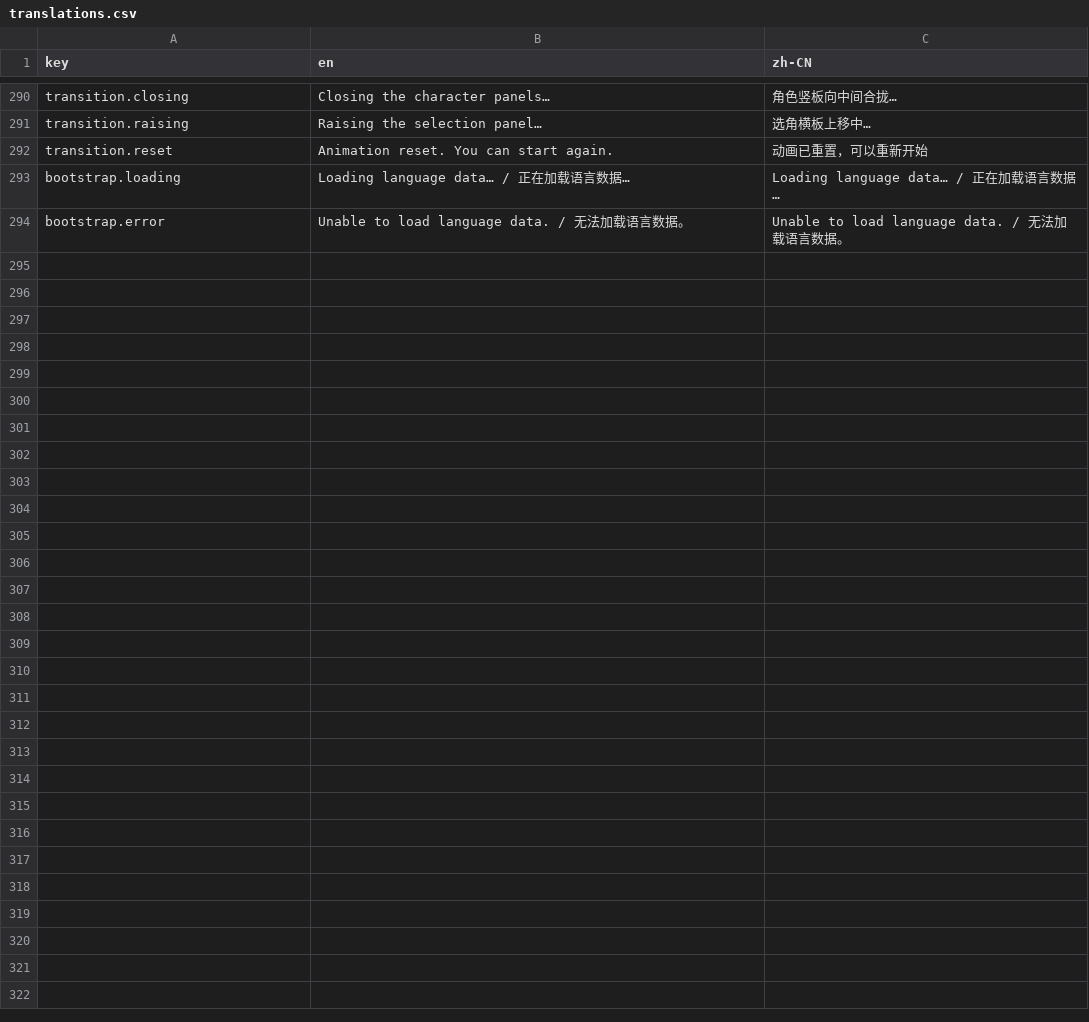
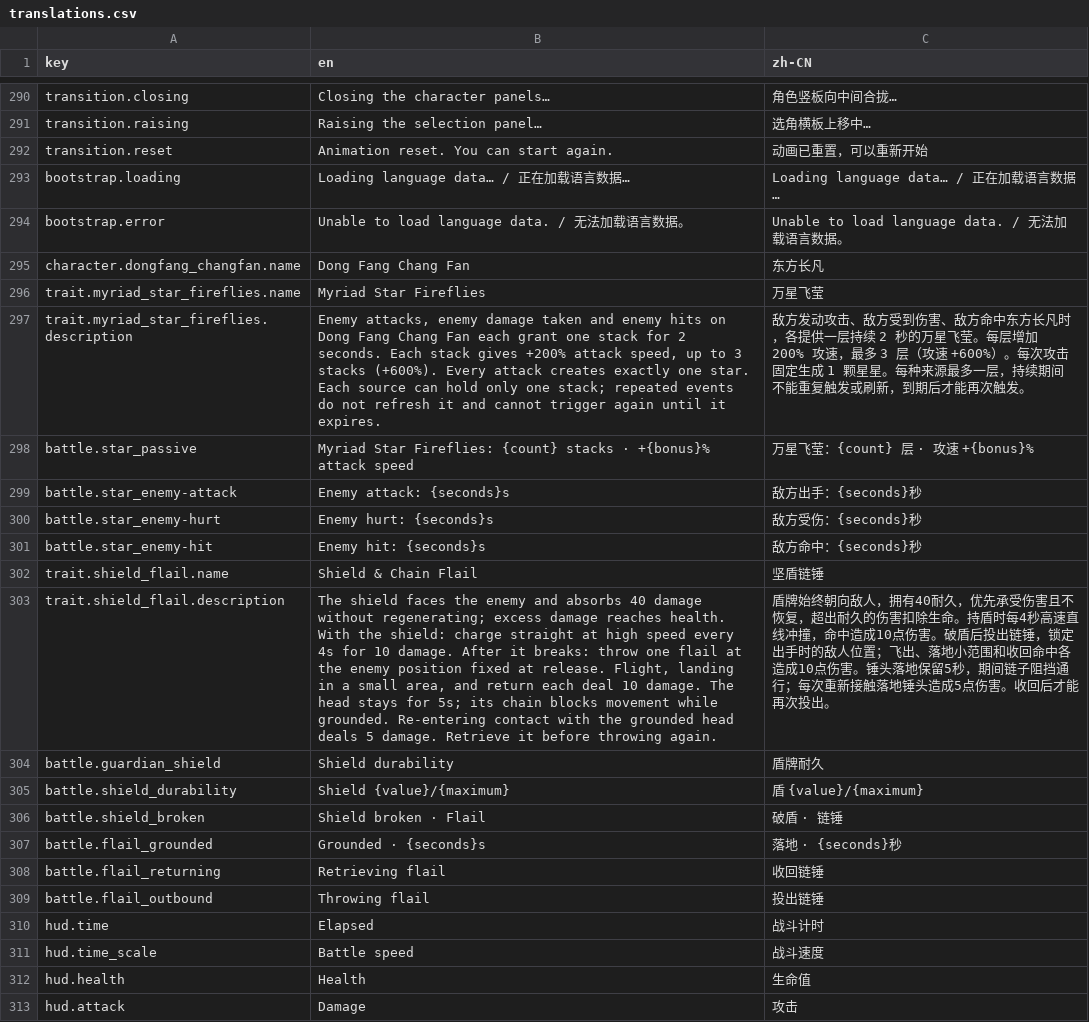
Before and after one commit to Zhu-Junxi/arena-combat-simulator, a CSV file: src/locales/translations.csv, drawn as a sheet; only a part is shown, gaps mark what is left out; the diff covers the shown part only; the diff names each change by its address in the sheet, - before the commit and + after, or states it on an @@ line.

Commit message:
Update character traits and battle translations

```diff
--- a/src/locales/translations.csv
+++ b/src/locales/translations.csv
+row 295: character.dongfang_changfan.name | Dong Fang Chang Fan | 东方长凡
+row 296: trait.myriad_star_fireflies.name | Myriad Star Fireflies | 万星飞莹
+row 297: trait.myriad_star_fireflies.description | Enemy attacks, enemy damage taken and enemy hits on Dong Fang Chang Fan each grant one stack for 2 seconds. Each stack gives +200% attack speed, up to 3 stacks (+600%). Every attack creates exactly one star. Each source can hold only one stack; repeated events do not refresh it and cannot trigger again until it expires. | 敌方发动攻击、敌方受到伤害、敌方命中东方长凡时，各提供一层持续 2 秒的万星飞莹。每层增加 200% 攻速，最多 3 层（攻速 +600%）。每次攻击固定生成 1 颗星星。每种来源最多一层，持续期间不能重复触发或刷新，到期后才能再次触发。
+row 298: battle.star_passive | Myriad Star Fireflies: {count} stacks · +{bonus}% attack speed | 万星飞莹：{count} 层 · 攻速 +{bonus}%
+row 299: battle.star_enemy-attack | Enemy attack: {seconds}s | 敌方出手：{seconds}秒
+row 300: battle.star_enemy-hurt | Enemy hurt: {seconds}s | 敌方受伤：{seconds}秒
+row 301: battle.star_enemy-hit | Enemy hit: {seconds}s | 敌方命中：{seconds}秒
+row 302: trait.shield_flail.name | Shield & Chain Flail | 坚盾链锤
+row 303: trait.shield_flail.description | The shield faces the enemy and absorbs 40 damage without regenerating; excess damage reaches health. With the shield: charge straight at high speed every 4s for 10 damage. After it breaks: throw one flail at the enemy position fixed at release. Flight, landing in a small area, and return each deal 10 damage. The head stays for 5s; its chain blocks movement while grounded. Re-entering contact with the grounded head deals 5 damage. Retrieve it before throwing again. | 盾牌始终朝向敌人，拥有40耐久，优先承受伤害且不恢复，超出耐久的伤害扣除生命。持盾时每4秒高速直线冲撞，命中造成10点伤害。破盾后投出链锤，锁定出手时的敌人位置；飞出、落地小范围和收回命中各造成10点伤害。锤头落地保留5秒，期间链子阻挡通行；每次重新接触落地锤头造成5点伤害。收回后才能再次投出。
+row 304: battle.guardian_shield | Shield durability | 盾牌耐久
+row 305: battle.shield_durability | Shield {value}/{maximum} | 盾 {value}/{maximum}
+row 306: battle.shield_broken | Shield broken · Flail | 破盾 · 链锤
+row 307: battle.flail_grounded | Grounded · {seconds}s | 落地 · {seconds}秒
+row 308: battle.flail_returning | Retrieving flail | 收回链锤
+row 309: battle.flail_outbound | Throwing flail | 投出链锤
+row 310: hud.time | Elapsed | 战斗计时
+row 311: hud.time_scale | Battle speed | 战斗速度
+row 312: hud.health | Health | 生命值
+row 313: hud.attack | Damage | 攻击
```
Also changed, not shown: 42 added rows elsewhere in this file.
